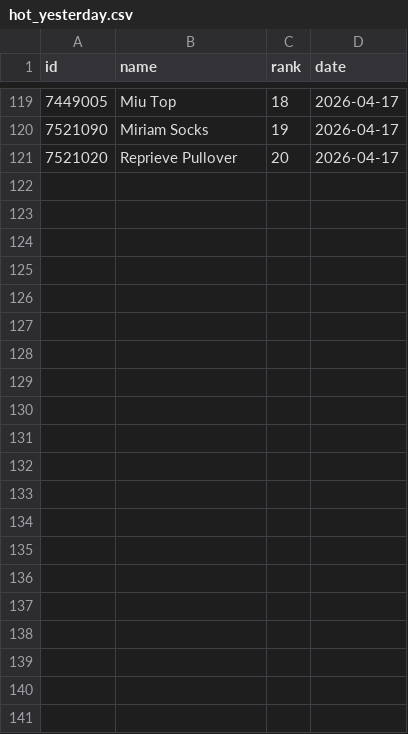
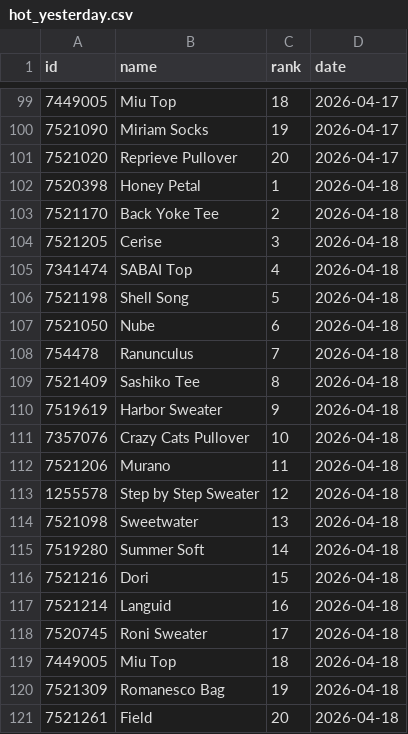
Before and after one commit to alexmcsw/ravelry-table, a CSV file: data/hot_yesterday.csv, drawn as a sheet; only a part is shown, gaps mark what is left out; the diff covers the shown part only; the diff names each change by its address in the sheet, - before the commit and + after, or states it on an @@ line.

```diff
--- a/data/hot_yesterday.csv
+++ b/data/hot_yesterday.csv
+row 102: 7520398 | Honey Petal | 1 | 2026-04-18
+row 103: 7521170 | Back Yoke Tee | 2 | 2026-04-18
+row 104: 7521205 | Cerise | 3 | 2026-04-18
+row 105: 7341474 | SABAI Top | 4 | 2026-04-18
+row 106: 7521198 | Shell Song | 5 | 2026-04-18
+row 107: 7521050 | Nube | 6 | 2026-04-18
+row 108: 754478 | Ranunculus | 7 | 2026-04-18
+row 109: 7521409 | Sashiko Tee | 8 | 2026-04-18
+row 110: 7519619 | Harbor Sweater | 9 | 2026-04-18
+row 111: 7357076 | Crazy Cats Pullover | 10 | 2026-04-18
+row 112: 7521206 | Murano | 11 | 2026-04-18
+row 113: 1255578 | Step by Step Sweater | 12 | 2026-04-18
+row 114: 7521098 | Sweetwater | 13 | 2026-04-18
+row 115: 7519280 | Summer Soft | 14 | 2026-04-18
+row 116: 7521216 | Dori | 15 | 2026-04-18
+row 117: 7521214 | Languid | 16 | 2026-04-18
+row 118: 7520745 | Roni Sweater | 17 | 2026-04-18
+row 119: 7449005 | Miu Top | 18 | 2026-04-18
+row 120: 7521309 | Romanesco Bag | 19 | 2026-04-18
+row 121: 7521261 | Field | 20 | 2026-04-18
```
Also changed, not shown: 20 removed rows elsewhere in this file.
